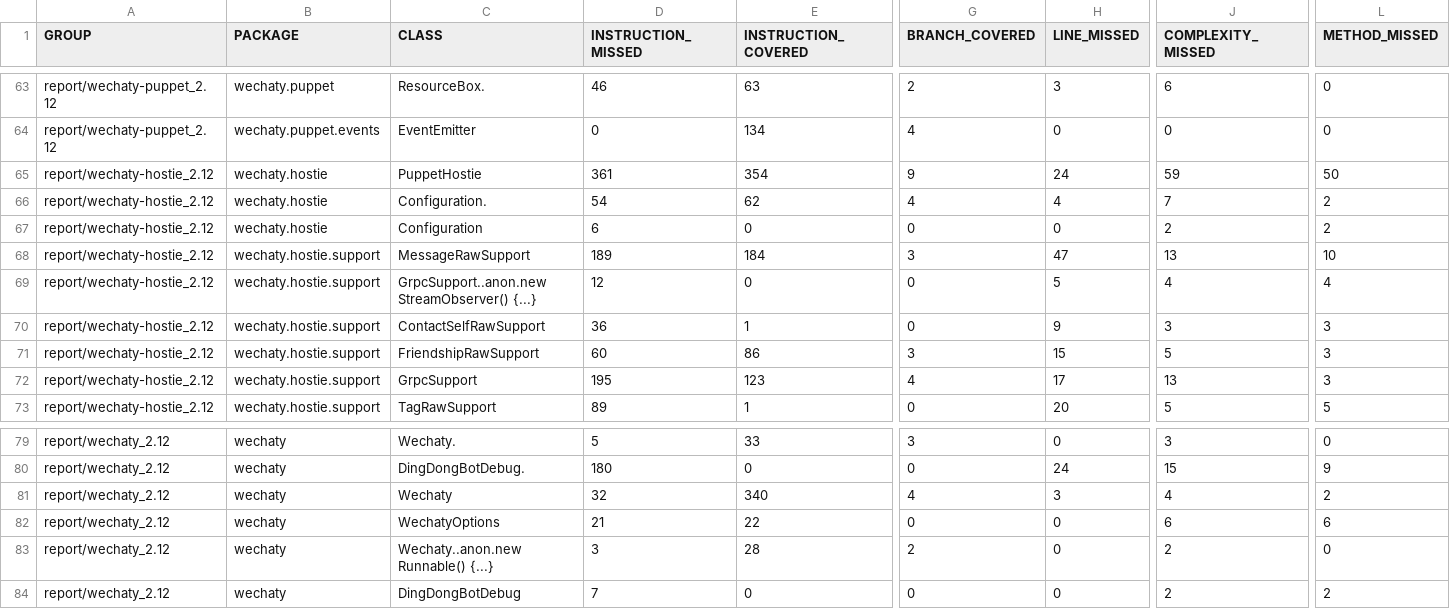
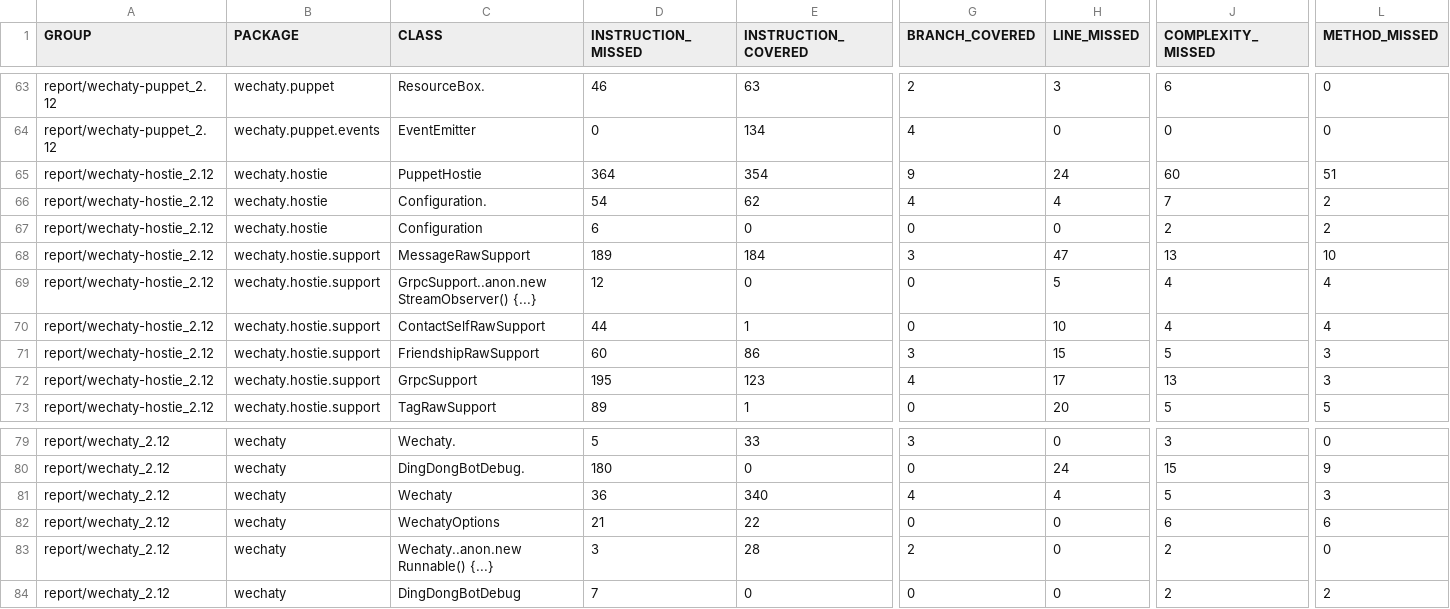
Before and after one commit to wechaty/scala-wechaty, a CSV file: report/jacoco-aggregate/jacoco.csv, drawn as a sheet; only a part is shown, gaps mark what is left out; the diff names each change by its address in the sheet, - before the commit and + after, or states it on an @@ line.

```diff
--- a/report/jacoco-aggregate/jacoco.csv
+++ b/report/jacoco-aggregate/jacoco.csv
-D65 (INSTRUCTION_MISSED): 361
+D65 (INSTRUCTION_MISSED): 364
-J65 (COMPLEXITY_MISSED): 59
+J65 (COMPLEXITY_MISSED): 60
-L65 (METHOD_MISSED): 50
+L65 (METHOD_MISSED): 51
-D70 (INSTRUCTION_MISSED): 36
+D70 (INSTRUCTION_MISSED): 44
-H70 (LINE_MISSED): 9
+H70 (LINE_MISSED): 10
-J70 (COMPLEXITY_MISSED): 3
+J70 (COMPLEXITY_MISSED): 4
-L70 (METHOD_MISSED): 3
+L70 (METHOD_MISSED): 4
-D81 (INSTRUCTION_MISSED): 32
+D81 (INSTRUCTION_MISSED): 36
-H81 (LINE_MISSED): 3
+H81 (LINE_MISSED): 4
-J81 (COMPLEXITY_MISSED): 4
+J81 (COMPLEXITY_MISSED): 5
-L81 (METHOD_MISSED): 2
+L81 (METHOD_MISSED): 3
```
Also changed, not shown: wechaty_2.12/jacoco-aggregate/jacoco.csv, wechaty_2.12/jacoco/jacoco.csv, 52 other files.
